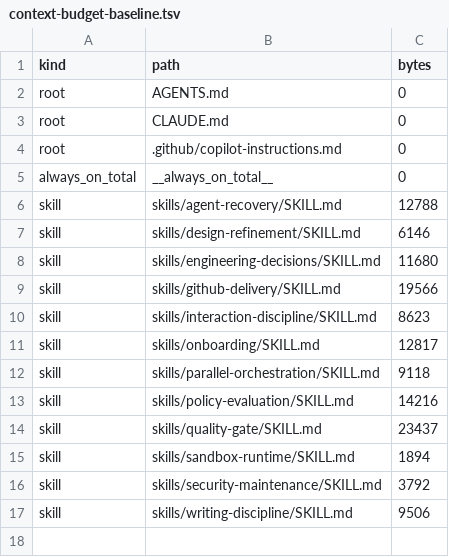
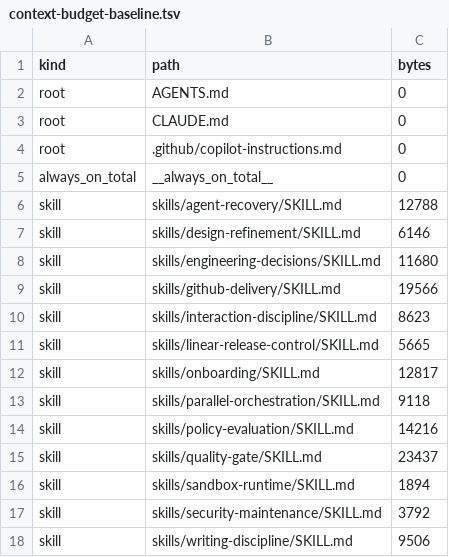
Before and after one commit to rebuildup/project-init, a TSV file: evals/policy-evaluation/context-budget-baseline.tsv, drawn as a sheet.

Commit message:
test: baseline Linear release control skill

```diff
--- a/evals/policy-evaluation/context-budget-baseline.tsv
+++ b/evals/policy-evaluation/context-budget-baseline.tsv
@@ -10,2 +10,3 @@ skill	skills/github-delivery/SKILL.md	19566
 skill	skills/interaction-discipline/SKILL.md	8623
+skill	skills/linear-release-control/SKILL.md	5665
 skill	skills/onboarding/SKILL.md	12817
```
